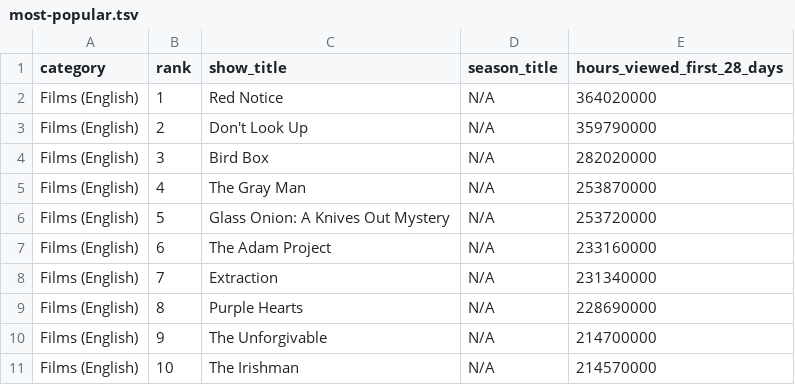
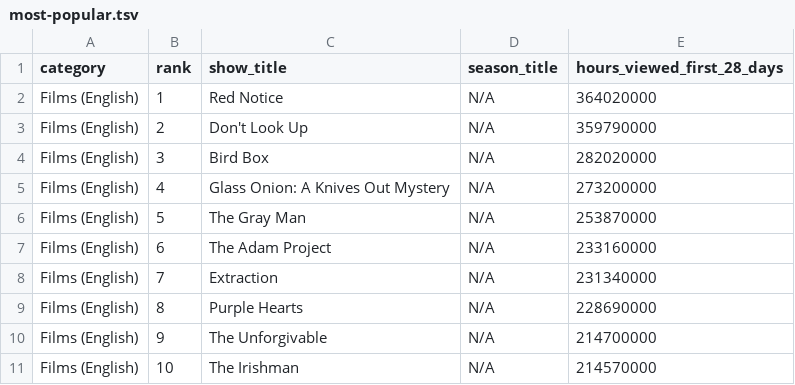
Before and after one commit to dbready/netflix_top10, a TSV file: most-popular.tsv, drawn as a sheet; only a part is shown.

```diff
--- a/most-popular.tsv
+++ b/most-popular.tsv
@@ -4,4 +4,4 @@ Films (English)	2	Don't Look Up	N/A	359790000
 Films (English)	3	Bird Box	N/A	282020000
-Films (English)	4	The Gray Man	N/A	253870000
-Films (English)	5	Glass Onion: A Knives Out Mystery	N/A	253720000
+Films (English)	4	Glass Onion: A Knives Out Mystery	N/A	273200000
+Films (English)	5	The Gray Man	N/A	253870000
 Films (English)	6	The Adam Project	N/A	233160000
```
Also changed, not shown: all-weeks-global.tsv.
